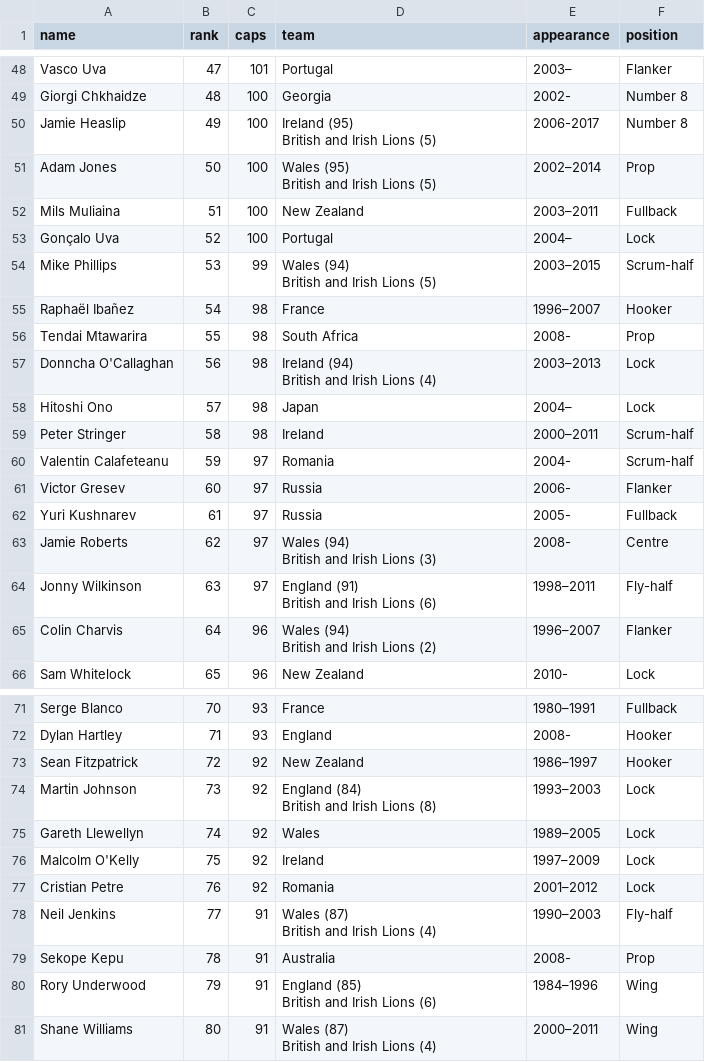
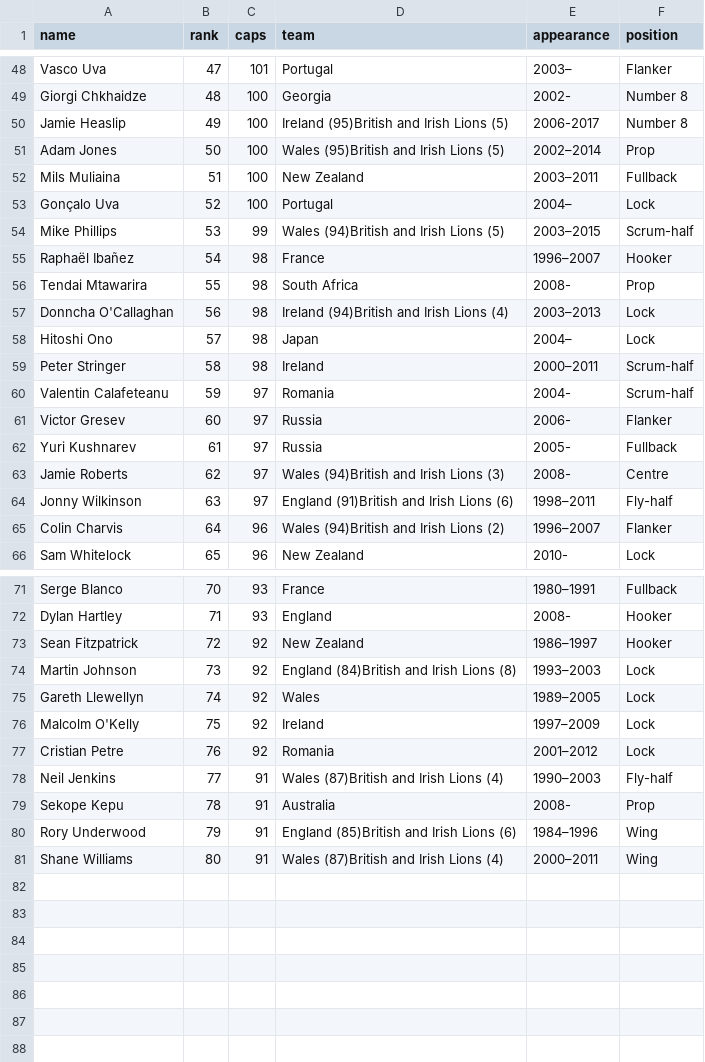
Before and after one commit to hellsan631/instagram_node_util, a CSV file: athlete_data/rugby.csv, drawn as a sheet; only a part is shown, gaps mark what is left out; the diff covers the shown part only.

```diff
--- a/athlete_data/rugby.csv
+++ b/athlete_data/rugby.csv
@@ -60,14 +49,10 @@ Vasco Uva,47,101,Portugal,2003–,Flanker
 Giorgi Chkhaidze,48,100,Georgia,2002-,Number 8
-Jamie Heaslip,49,100,"Ireland (95)
-British and Irish Lions (5)",2006-2017,Number 8
-Adam Jones,50,100,"Wales (95)
-British and Irish Lions (5)",2002–2014,Prop
+Jamie Heaslip,49,100,Ireland (95)British and Irish Lions (5),2006-2017,Number 8
+Adam Jones,50,100,Wales (95)British and Irish Lions (5),2002–2014,Prop
 Mils Muliaina,51,100,New Zealand,2003–2011,Fullback
 Gonçalo Uva,52,100,Portugal,2004–,Lock
-Mike Phillips,53,99,"Wales (94)
-British and Irish Lions (5)",2003–2015,Scrum-half
+Mike Phillips,53,99,Wales (94)British and Irish Lions (5),2003–2015,Scrum-half
 Raphaël Ibañez,54,98,France,1996–2007,Hooker
 Tendai Mtawarira,55,98,South Africa,2008-,Prop
-Donncha O'Callaghan,56,98,"Ireland (94)
-British and Irish Lions (4)",2003–2013,Lock
+Donncha O'Callaghan,56,98,Ireland (94)British and Irish Lions (4),2003–2013,Lock
 Hitoshi Ono,57,98,Japan,2004–,Lock
@@ -77,8 +62,5 @@ Victor Gresev,60,97,Russia,2006-,Flanker
 Yuri Kushnarev,61,97,Russia,2005-,Fullback
-Jamie Roberts,62,97,"Wales (94)
-British and Irish Lions (3)",2008-,Centre
-Jonny Wilkinson,63,97,"England (91)
-British and Irish Lions (6)",1998–2011,Fly-half
-Colin Charvis,64,96,"Wales (94)
-British and Irish Lions (2)",1996–2007,Flanker
+Jamie Roberts,62,97,Wales (94)British and Irish Lions (3),2008-,Centre
+Jonny Wilkinson,63,97,England (91)British and Irish Lions (6),1998–2011,Fly-half
+Colin Charvis,64,96,Wales (94)British and Irish Lions (2),1996–2007,Flanker
 Sam Whitelock,65,96,New Zealand,2010-,Lock
@@ -91,4 +73,3 @@ Dylan Hartley,71,93,England,2008-,Hooker
 Sean Fitzpatrick,72,92,New Zealand,1986–1997,Hooker
-Martin Johnson,73,92,"England (84)
-British and Irish Lions (8)",1993–2003,Lock
+Martin Johnson,73,92,England (84)British and Irish Lions (8),1993–2003,Lock
 Gareth Llewellyn,74,92,Wales,1989–2005,Lock
@@ -96,8 +77,5 @@ Malcolm O'Kelly,75,92,Ireland,1997–2009,Lock
 Cristian Petre,76,92,Romania,2001–2012,Lock
-Neil Jenkins,77,91,"Wales (87)
-British and Irish Lions (4)",1990–2003,Fly-half
+Neil Jenkins,77,91,Wales (87)British and Irish Lions (4),1990–2003,Fly-half
 Sekope Kepu,78,91,Australia,2008-,Prop
-Rory Underwood,79,91,"England (85)
-British and Irish Lions (6)",1984–1996,Wing
-Shane Williams,80,91,"Wales (87)
-British and Irish Lions (4)",2000–2011,Wing
+Rory Underwood,79,91,England (85)British and Irish Lions (6),1984–1996,Wing
+Shane Williams,80,91,Wales (87)British and Irish Lions (4),2000–2011,Wing
```
Also changed, not shown: 11 edited cells elsewhere in this file, athlete_data/pga.csv, 3 other files.
